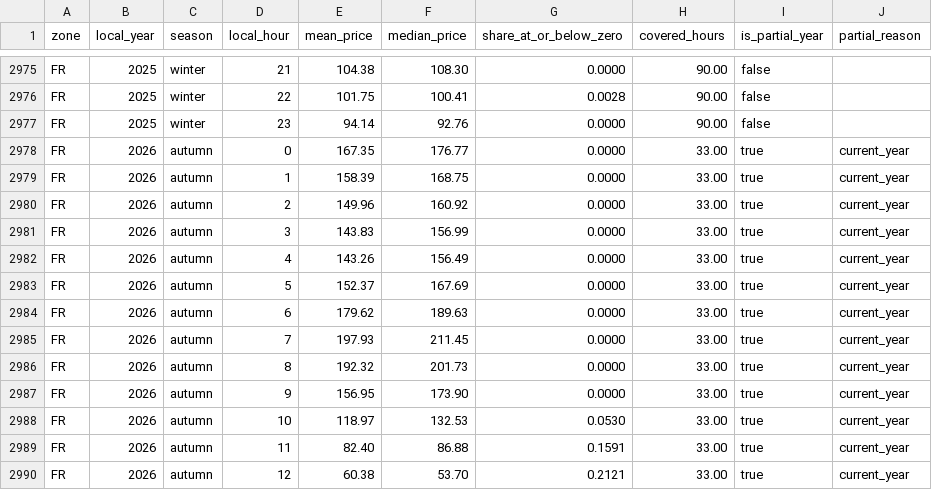
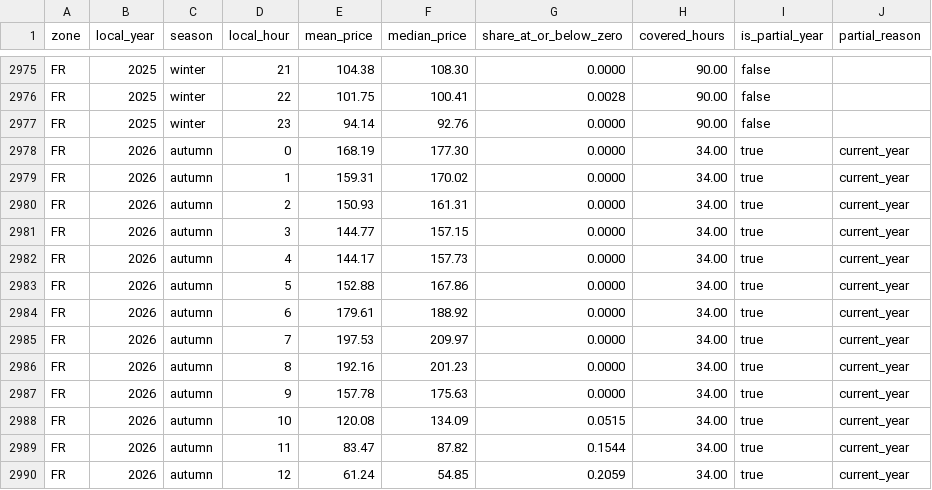
Before and after one commit to Sbaiii/negative-hours, a CSV file: analysis/outputs/fct_hourly_profile.csv, drawn as a sheet; only a part is shown, gaps mark what is left out; the diff covers the shown part only.

```diff
--- a/analysis/outputs/fct_hourly_profile.csv
+++ b/analysis/outputs/fct_hourly_profile.csv
@@ -2977,14 +2977,14 @@ FR,2025,winter,22,101.75,100.41,0.0028,90.00,false,
 FR,2025,winter,23,94.14,92.76,0.0000,90.00,false,
-FR,2026,autumn,0,167.35,176.77,0.0000,33.00,true,current_year
-FR,2026,autumn,1,158.39,168.75,0.0000,33.00,true,current_year
-FR,2026,autumn,2,149.96,160.92,0.0000,33.00,true,current_year
-FR,2026,autumn,3,143.83,156.99,0.0000,33.00,true,current_year
-FR,2026,autumn,4,143.26,156.49,0.0000,33.00,true,current_year
-FR,2026,autumn,5,152.37,167.69,0.0000,33.00,true,current_year
-FR,2026,autumn,6,179.62,189.63,0.0000,33.00,true,current_year
-FR,2026,autumn,7,197.93,211.45,0.0000,33.00,true,current_year
-FR,2026,autumn,8,192.32,201.73,0.0000,33.00,true,current_year
-FR,2026,autumn,9,156.95,173.90,0.0000,33.00,true,current_year
-FR,2026,autumn,10,118.97,132.53,0.0530,33.00,true,current_year
-FR,2026,autumn,11,82.40,86.88,0.1591,33.00,true,current_year
-FR,2026,autumn,12,60.38,53.70,0.2121,33.00,true,current_year
+FR,2026,autumn,0,168.19,177.30,0.0000,34.00,true,current_year
+FR,2026,autumn,1,159.31,170.02,0.0000,34.00,true,current_year
+FR,2026,autumn,2,150.93,161.31,0.0000,34.00,true,current_year
+FR,2026,autumn,3,144.77,157.15,0.0000,34.00,true,current_year
+FR,2026,autumn,4,144.17,157.73,0.0000,34.00,true,current_year
+FR,2026,autumn,5,152.88,167.86,0.0000,34.00,true,current_year
+FR,2026,autumn,6,179.61,188.92,0.0000,34.00,true,current_year
+FR,2026,autumn,7,197.53,209.97,0.0000,34.00,true,current_year
+FR,2026,autumn,8,192.16,201.23,0.0000,34.00,true,current_year
+FR,2026,autumn,9,157.78,175.63,0.0000,34.00,true,current_year
+FR,2026,autumn,10,120.08,134.09,0.0515,34.00,true,current_year
+FR,2026,autumn,11,83.47,87.82,0.1544,34.00,true,current_year
+FR,2026,autumn,12,61.24,54.85,0.2059,34.00,true,current_year
```
Also changed, not shown: 118 edited cells elsewhere in this file, analysis/outputs/fct_battery_arbitrage.csv, analysis/outputs/fct_capture_prices.csv, 3 other files.
